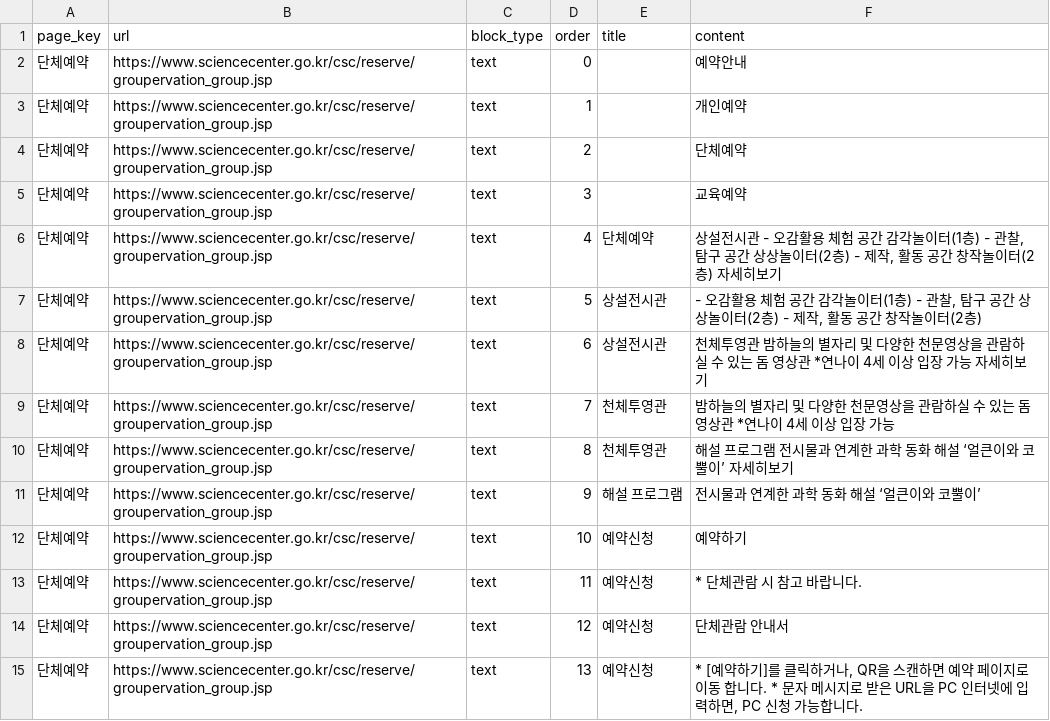
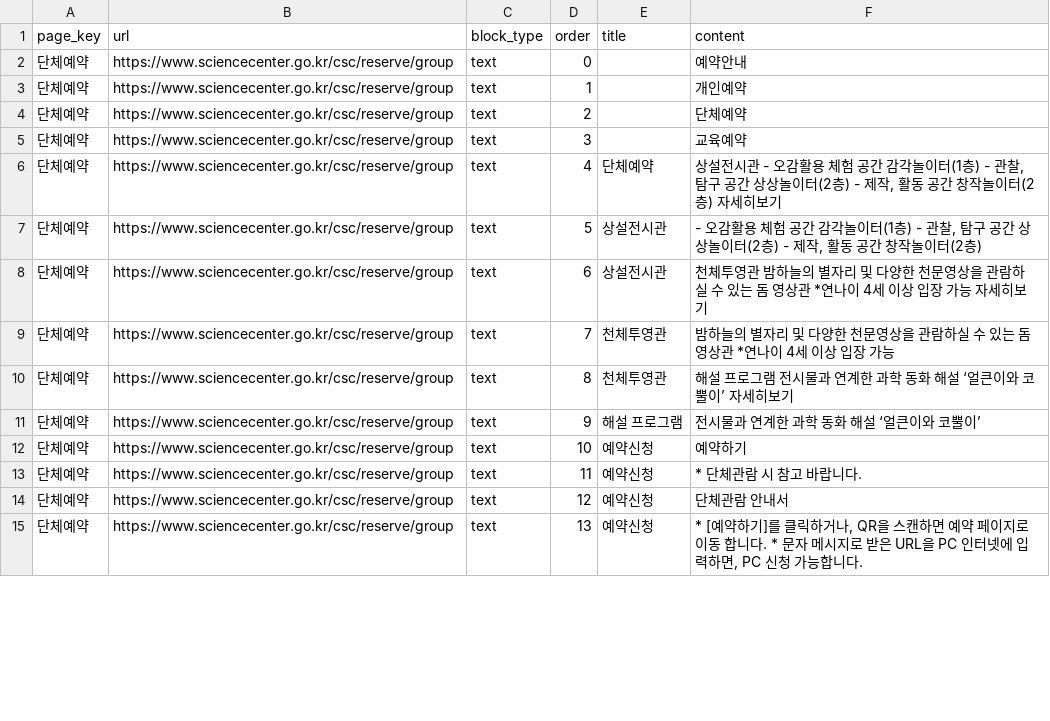
Before and after one commit to yeeun-kim-khu/NCSC-AI-Guide-Mobile, a CSV file: data/pages/단체예약.csv, drawn as a sheet; only a part is shown; the diff covers the shown part only.

```diff
--- a/data/pages/단체예약.csv
+++ b/data/pages/단체예약.csv
@@ -1,15 +1,15 @@
 page_key,url,block_type,order,title,content
-단체예약,https://www.sciencecenter.go.kr/csc/reserve/groupervation_group.jsp,text,0,,예약안내
-단체예약,https://www.sciencecenter.go.kr/csc/reserve/groupervation_group.jsp,text,1,,개인예약
-단체예약,https://www.sciencecenter.go.kr/csc/reserve/groupervation_group.jsp,text,2,,단체예약
-단체예약,https://www.sciencecenter.go.kr/csc/reserve/groupervation_group.jsp,text,3,,교육예약
-단체예약,https://www.sciencecenter.go.kr/csc/reserve/groupervation_group.jsp,text,4,단체예약,"상설전시관 - 오감활용 체험 공간 감각놀이터(1층) - 관찰, 탐구 공간 상상놀이터(2층) - 제작, 활동 공간 창작놀이터(2층) 자세히보기"
-단체예약,https://www.sciencecenter.go.kr/csc/reserve/groupervation_group.jsp,text,5,상설전시관,"- 오감활용 체험 공간 감각놀이터(1층) - 관찰, 탐구 공간 상상놀이터(2층) - 제작, 활동 공간 창작놀이터(2층)"
-단체예약,https://www.sciencecenter.go.kr/csc/reserve/groupervation_group.jsp,text,6,상설전시관,천체투영관 밤하늘의 별자리 및 다양한 천문영상을 관람하실 수 있는 돔 영상관 *연나이 4세 이상 입장 가능 자세히보기
-단체예약,https://www.sciencecenter.go.kr/csc/reserve/groupervation_group.jsp,text,7,천체투영관,밤하늘의 별자리 및 다양한 천문영상을 관람하실 수 있는 돔 영상관 *연나이 4세 이상 입장 가능
-단체예약,https://www.sciencecenter.go.kr/csc/reserve/groupervation_group.jsp,text,8,천체투영관,해설 프로그램 전시물과 연계한 과학 동화 해설 ‘얼큰이와 코뿔이’ 자세히보기
-단체예약,https://www.sciencecenter.go.kr/csc/reserve/groupervation_group.jsp,text,9,해설 프로그램,전시물과 연계한 과학 동화 해설 ‘얼큰이와 코뿔이’
-단체예약,https://www.sciencecenter.go.kr/csc/reserve/groupervation_group.jsp,text,10,예약신청,예약하기
-단체예약,https://www.sciencecenter.go.kr/csc/reserve/groupervation_group.jsp,text,11,예약신청,* 단체관람 시 참고 바랍니다.
-단체예약,https://www.sciencecenter.go.kr/csc/reserve/groupervation_group.jsp,text,12,예약신청,단체관람 안내서
-단체예약,https://www.sciencecenter.go.kr/csc/reserve/groupervation_group.jsp,text,13,예약신청,"* [예약하기]를 클릭하거나, QR을 스캔하면 예약 페이지로 이동 합니다. * 문자 메시지로 받은 URL을 PC 인터넷에 입력하면, PC 신청 가능합니다."
+단체예약,https://www.sciencecenter.go.kr/csc/reserve/group,text,0,,예약안내
+단체예약,https://www.sciencecenter.go.kr/csc/reserve/group,text,1,,개인예약
+단체예약,https://www.sciencecenter.go.kr/csc/reserve/group,text,2,,단체예약
+단체예약,https://www.sciencecenter.go.kr/csc/reserve/group,text,3,,교육예약
+단체예약,https://www.sciencecenter.go.kr/csc/reserve/group,text,4,단체예약,"상설전시관 - 오감활용 체험 공간 감각놀이터(1층) - 관찰, 탐구 공간 상상놀이터(2층) - 제작, 활동 공간 창작놀이터(2층) 자세히보기"
+단체예약,https://www.sciencecenter.go.kr/csc/reserve/group,text,5,상설전시관,"- 오감활용 체험 공간 감각놀이터(1층) - 관찰, 탐구 공간 상상놀이터(2층) - 제작, 활동 공간 창작놀이터(2층)"
+단체예약,https://www.sciencecenter.go.kr/csc/reserve/group,text,6,상설전시관,천체투영관 밤하늘의 별자리 및 다양한 천문영상을 관람하실 수 있는 돔 영상관 *연나이 4세 이상 입장 가능 자세히보기
+단체예약,https://www.sciencecenter.go.kr/csc/reserve/group,text,7,천체투영관,밤하늘의 별자리 및 다양한 천문영상을 관람하실 수 있는 돔 영상관 *연나이 4세 이상 입장 가능
+단체예약,https://www.sciencecenter.go.kr/csc/reserve/group,text,8,천체투영관,해설 프로그램 전시물과 연계한 과학 동화 해설 ‘얼큰이와 코뿔이’ 자세히보기
+단체예약,https://www.sciencecenter.go.kr/csc/reserve/group,text,9,해설 프로그램,전시물과 연계한 과학 동화 해설 ‘얼큰이와 코뿔이’
+단체예약,https://www.sciencecenter.go.kr/csc/reserve/group,text,10,예약신청,예약하기
+단체예약,https://www.sciencecenter.go.kr/csc/reserve/group,text,11,예약신청,* 단체관람 시 참고 바랍니다.
+단체예약,https://www.sciencecenter.go.kr/csc/reserve/group,text,12,예약신청,단체관람 안내서
+단체예약,https://www.sciencecenter.go.kr/csc/reserve/group,text,13,예약신청,"* [예약하기]를 클릭하거나, QR을 스캔하면 예약 페이지로 이동 합니다. * 문자 메시지로 받은 URL을 PC 인터넷에 입력하면, PC 신청 가능합니다."
```
Also changed, not shown: 47 edited cells elsewhere in this file, data/pages/개인예약.csv, 1 other file.
